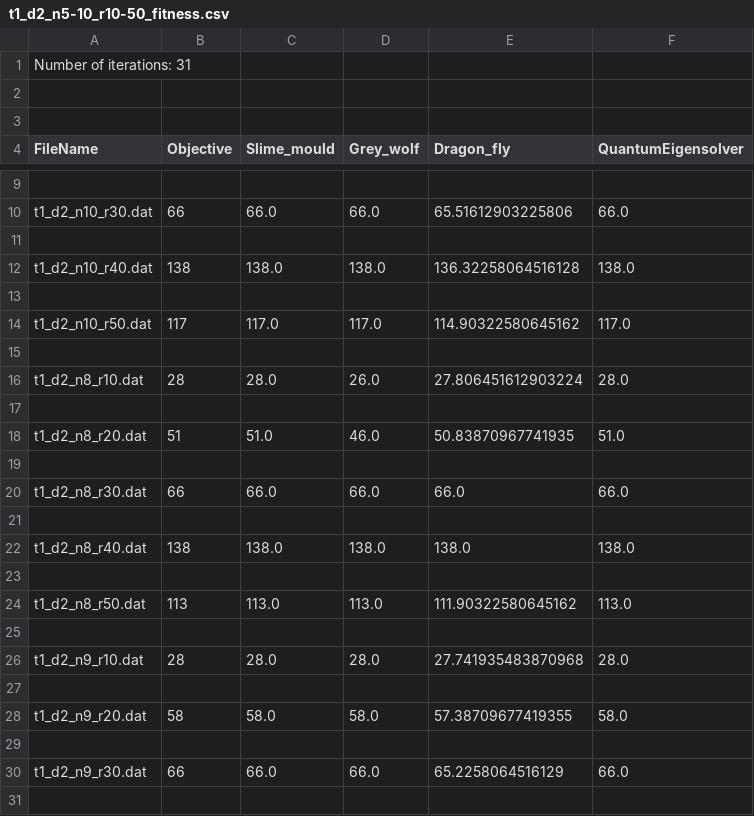
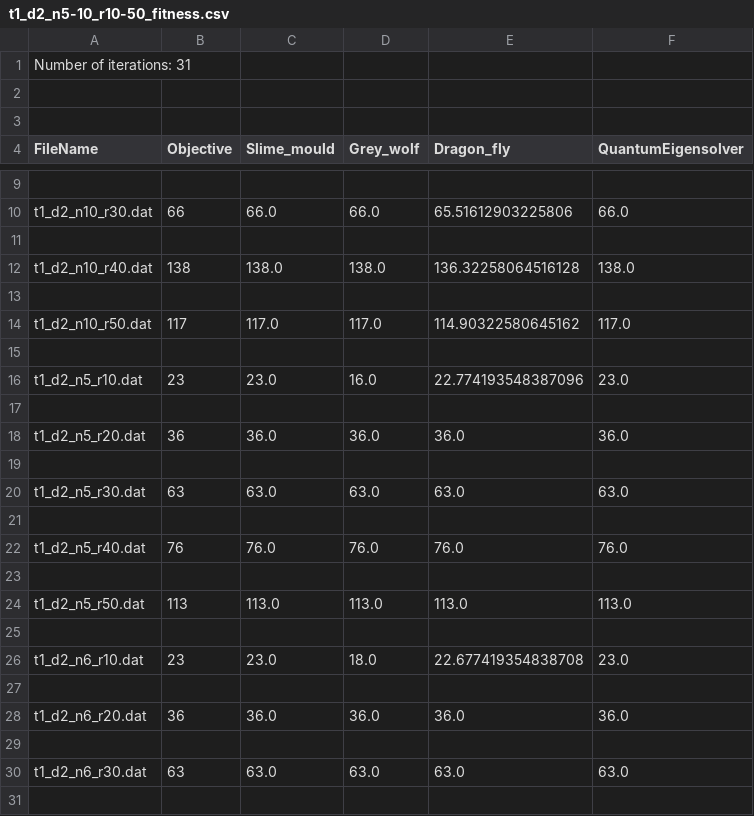
Before and after one commit to DaniloLopez/QuantumAlgorithmToSolveKnapsackProblem, a CSV file: Algorithm_BKP_Quantum_Solution/solutions/t1_d2_n5-10_r10-50_fitness.csv, drawn as a sheet; only a part is shown, gaps mark what is left out; the shorter side is filled out with more unchanged rows; the diff covers the shown part only; the diff names each change by its address in the sheet, - before the commit and + after, or states it on an @@ line.

Commit message:
add dataset t1 d2 faltante

```diff
--- a/Algorithm_BKP_Quantum_Solution/solutions/t1_d2_n5-10_r10-50_fitness.csv
+++ b/Algorithm_BKP_Quantum_Solution/solutions/t1_d2_n5-10_r10-50_fitness.csv
+row 16: t1_d2_n5_r10.dat | 23 | 23.0 | 16.0 | 22.774193548387096 | 23.0
+row 17: (empty)
+row 18: t1_d2_n5_r20.dat | 36 | 36.0 | 36.0 | 36.0 | 36.0
+row 19: (empty)
+row 20: t1_d2_n5_r30.dat | 63 | 63.0 | 63.0 | 63.0 | 63.0
+row 21: (empty)
+row 22: t1_d2_n5_r40.dat | 76 | 76.0 | 76.0 | 76.0 | 76.0
+row 23: (empty)
+row 24: t1_d2_n5_r50.dat | 113 | 113.0 | 113.0 | 113.0 | 113.0
+row 25: (empty)
+row 26: t1_d2_n6_r10.dat | 23 | 23.0 | 18.0 | 22.677419354838708 | 23.0
+row 27: (empty)
+row 28: t1_d2_n6_r20.dat | 36 | 36.0 | 36.0 | 36.0 | 36.0
+row 29: (empty)
+row 30: t1_d2_n6_r30.dat | 63 | 63.0 | 63.0 | 63.0 | 63.0
+row 31: (empty)
```
Also changed, not shown: 14 added rows elsewhere in this file, Algorithm_BKP_Quantum_Solution/solutions/t1_d3_n5-10_r10-50_fitness.csv, 19 other files.
